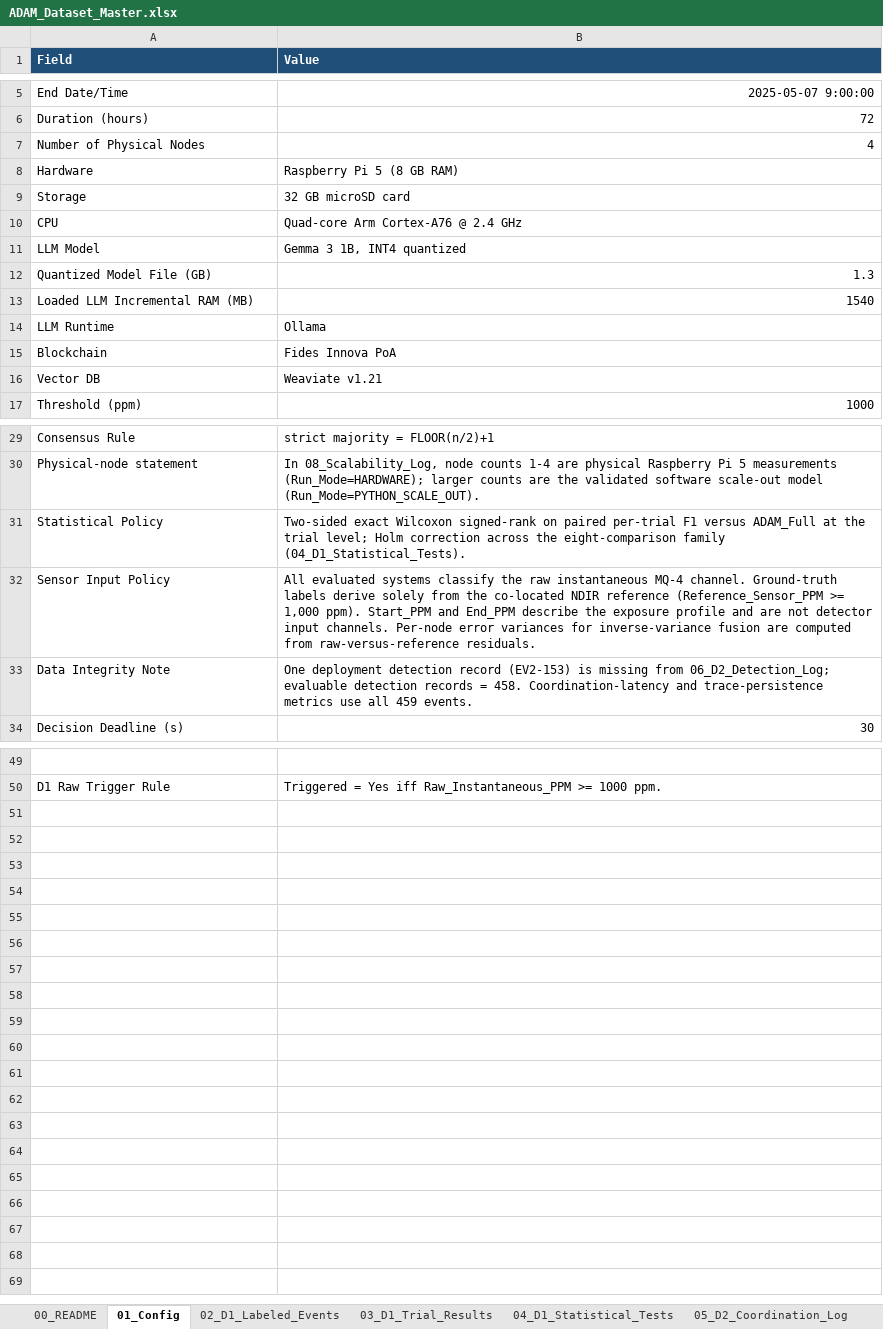
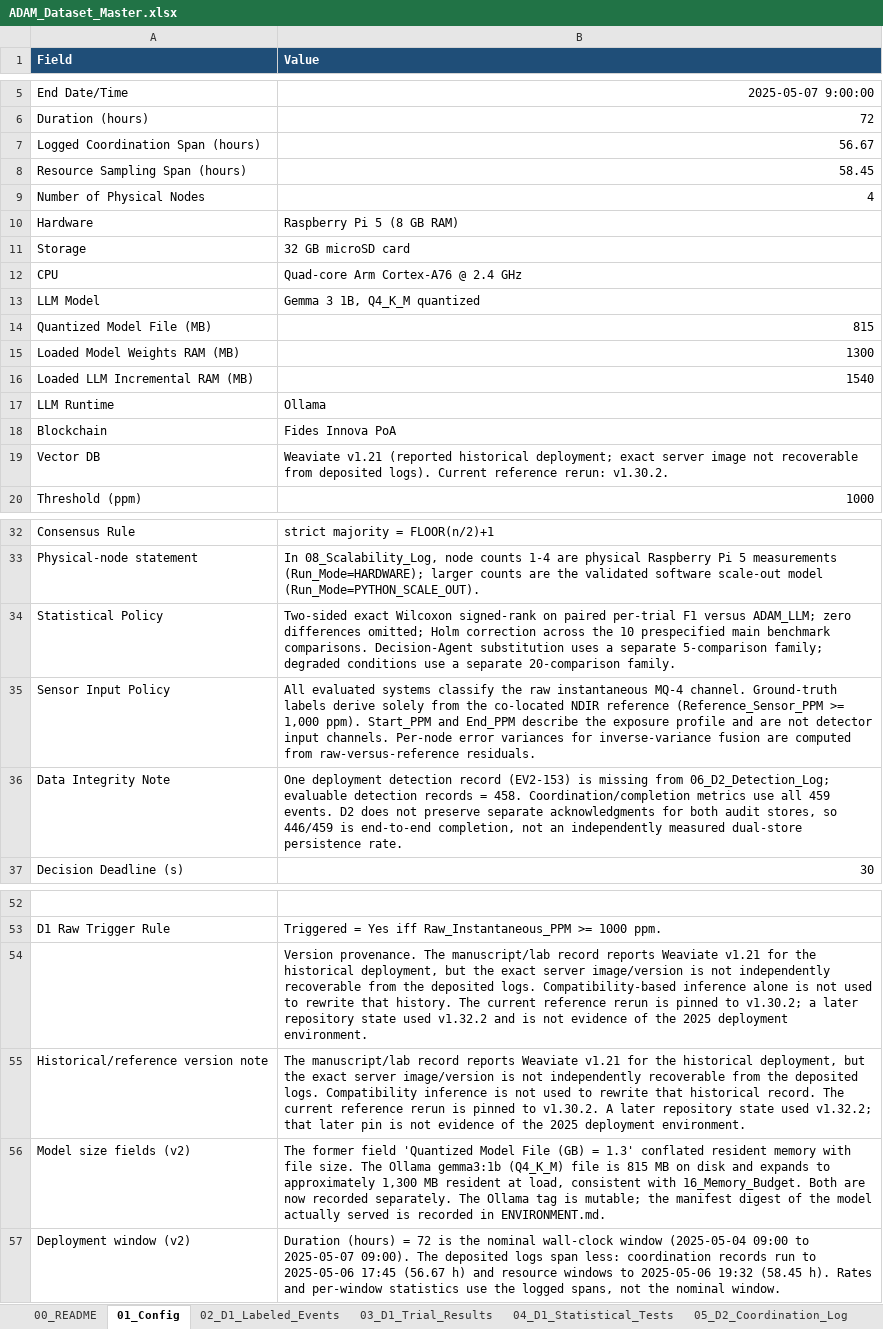
Before and after one commit to CryptoGuy1/ADAM, an Excel workbook: data/ADAM_Dataset_Master.xlsx, sheet 01_Config, drawn as a sheet; only a part is shown, gaps mark what is left out; values as stored, in another font and other column widths than the file's, no borders; removed rows and columns are numbered as before the commit, all else as after; the diff names each change by its address in the sheet, - before the commit and + after, or states it on an @@ line.

Commit message:
Align ADAM repository with revised manuscript and evidence

```diff
--- a/data/ADAM_Dataset_Master.xlsx (sheet 01_Config)
+++ b/data/ADAM_Dataset_Master.xlsx (sheet 01_Config)
+row 7: Logged Coordination Span (hours) | 56.67
+row 8: Resource Sampling Span (hours) | 58.45
-B13 (Value): Gemma 3 1B, INT4 quantized
+B13 (Value): Gemma 3 1B, Q4_K_M quantized
-row 12: Quantized Model File (GB) | 1.3
+row 14: Quantized Model File (MB) | 815
+row 15: Loaded Model Weights RAM (MB) | 1300
-B19 (Value): Weaviate v1.21
+B19 (Value): Weaviate v1.21 (reported historical deployment; exact server image not recoverable from deposited logs). Current reference rerun: v1.30.2.
-B34 (Value): …F1 versus ADAM_Full at the trial level; Holm correction across the eight-comparison family (04_D1_Statistical_Tests).
+B34 (Value): …F1 versus ADAM_LLM; zero differences omitted; Holm correction across the 10 prespecified main benchmark comparisons. Decision-Agent substitution uses a separate 5-comparison family; degraded conditions use a separate 20-comparison family.
-B36 (Value): …= 458. Coordination-latency and trace-persistence metrics use all 459 events.
+B36 (Value): …= 458. Coordination/completion metrics use all 459 events. D2 does not preserve separate acknowledgments for both audit stores, so 446/459 is end-to-end completion, not an independently measured dual-store persistence rate.
+row 54:  | Version provenance. The manuscript/lab record reports Weaviate v1.21 for the historical deployment, but the exact server image/version is not independently recoverable from the deposited logs. Compatibility-based inference alone is not used to rewrite that history. The current reference rerun is pinned to v1.30.2; a later repository state used v1.32.2 and is not evidence of the 2025 deployment environment.
+row 55: Historical/reference version note | The manuscript/lab record reports Weaviate v1.21 for the historical deployment, but the exact server image/version is not independently recoverable from the deposited logs. Compatibility inference is not used to rewrite that historical record. The current reference rerun is pinned to v1.30.2. A later repository state used v1.32.2; that later pin is not evidence of the 2025 deployment environment.
+row 56: Model size fields (v2) | The former field 'Quantized Model File (GB) = 1.3' conflated resident memory with file size. The Ollama gemma3:1b (Q4_K_M) file is 815 MB on disk and expands to approximately 1,300 MB resident at load, consistent with 16_Memory_Budget. Both are now recorded separately. The Ollama tag is mutable; the manifest digest of the model actually served is recorded in ENVIRONMENT.md.
+row 57: Deployment window (v2) | Duration (hours) = 72 is the nominal wall-clock window (2025-05-04 09:00 to 2025-05-07 09:00). The deposited logs span less: coordination records run to 2025-05-06 17:45 (56.67 h) and resource windows to 2025-05-06 19:32 (58.45 h). Rates and per-window statistics use the logged spans, not the nominal window.
```
Also changed, not shown: sheet 03_D1_Trial_Results, sheet D1_RawTrigger_Log, sheet D1_RawTrigger_Summary, sheet 04_D1_Statistical_Tests, sheet 00_README, sheet 13_Security_Data_Leakage, 2 more sheets, other sheet tabs, 48 other files.
